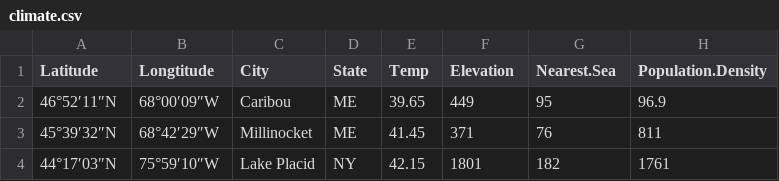
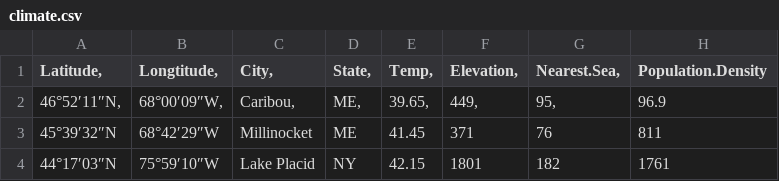
Before and after one commit to EnderErimhan/Climate_Regression_Model, a CSV file: climate.csv, drawn as a sheet; only a part is shown.

Commit message:
Update climate.csv

```diff
--- a/climate.csv
+++ b/climate.csv
@@ -1,3 +1,3 @@
-Latitude 	Longtitude	City 	State	Temp	Elevation	Nearest.Sea	Population.Density
-46°52′11″N	68°00′09″W	Caribou	ME	39.65	449	95	96.9
+Latitude, 	Longtitude,	City, 	State,	Temp,	Elevation,	Nearest.Sea,	Population.Density
+46°52′11″N,	68°00′09″W,	Caribou,	ME,	39.65,	449,	95,	96.9
 45°39′32″N	68°42′29″W	Millinocket	ME	41.45	371	76	811
```
